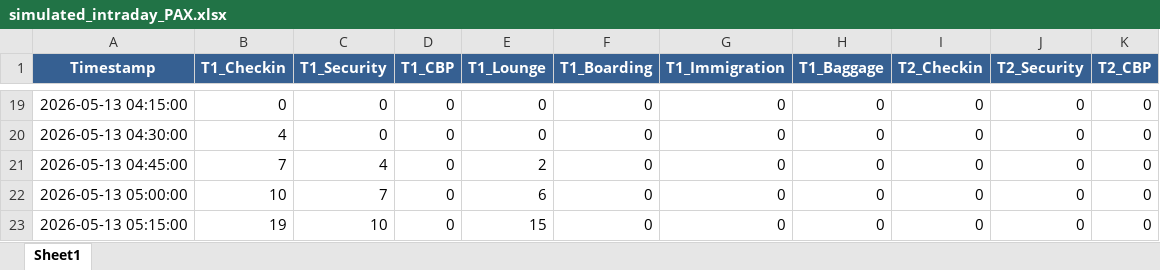
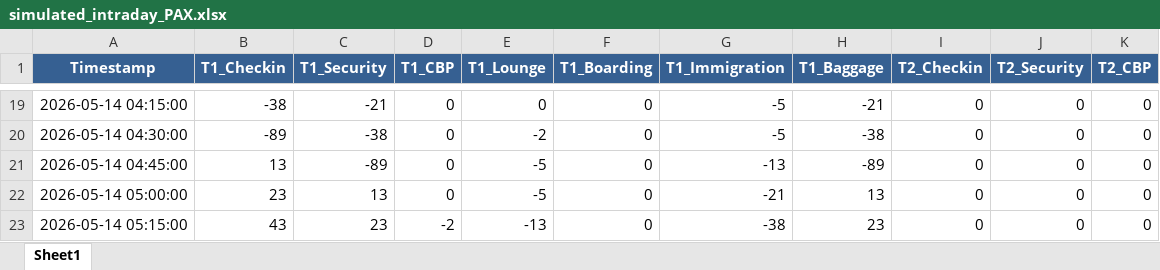
Before and after one commit to amitmanga/DAA-Project, an Excel workbook: data/simulated_intraday_PAX.xlsx, sheet Sheet1, drawn as a sheet; only a part is shown, gaps mark what is left out; values as stored, in another font and other column widths than the file's, no borders; the diff covers the shown part only; the diff names each change by its address in the sheet, - before the commit and + after, or states it on an @@ line.

```diff
--- a/data/simulated_intraday_PAX.xlsx (sheet Sheet1)
+++ b/data/simulated_intraday_PAX.xlsx (sheet Sheet1)
-A19 (Timestamp): 2026-05-13 04:15:00
+A19 (Timestamp): 2026-05-14 04:15:00
-B19 (T1_Checkin): 0
+B19 (T1_Checkin): -38
-C19 (T1_Security): 0
+C19 (T1_Security): -21
-G19:G20 (T1_Immigration): 0
+G19:G20 (T1_Immigration): -5
-H19 (T1_Baggage): 0
+H19 (T1_Baggage): -21
-A20 (Timestamp): 2026-05-13 04:30:00
+A20 (Timestamp): 2026-05-14 04:30:00
-B20 (T1_Checkin): 4
+B20 (T1_Checkin): -89
-C20 (T1_Security): 0
+C20 (T1_Security): -38
-E20 (T1_Lounge): 0
+E20 (T1_Lounge): -2
-H20 (T1_Baggage): 0
+H20 (T1_Baggage): -38
-A21 (Timestamp): 2026-05-13 04:45:00
+A21 (Timestamp): 2026-05-14 04:45:00
-B21 (T1_Checkin): 7
+B21 (T1_Checkin): 13
-C21 (T1_Security): 4
+C21 (T1_Security): -89
-E21 (T1_Lounge): 2
+E21 (T1_Lounge): -5
-G21 (T1_Immigration): 0
+G21 (T1_Immigration): -13
-H21 (T1_Baggage): 0
+H21 (T1_Baggage): -89
-A22 (Timestamp): 2026-05-13 05:00:00
+A22 (Timestamp): 2026-05-14 05:00:00
-B22 (T1_Checkin): 10
+B22 (T1_Checkin): 23
-C22 (T1_Security): 7
+C22 (T1_Security): 13
-E22 (T1_Lounge): 6
+E22 (T1_Lounge): -5
-G22 (T1_Immigration): 0
+G22 (T1_Immigration): -21
-H22 (T1_Baggage): 0
+H22 (T1_Baggage): 13
-A23 (Timestamp): 2026-05-13 05:15:00
+A23 (Timestamp): 2026-05-14 05:15:00
-B23 (T1_Checkin): 19
+B23 (T1_Checkin): 43
-C23 (T1_Security): 10
+C23 (T1_Security): 23
-D23 (T1_CBP): 0
+D23 (T1_CBP): -2
-E23 (T1_Lounge): 15
+E23 (T1_Lounge): -13
-G23 (T1_Immigration): 0
+G23 (T1_Immigration): -38
-H23 (T1_Baggage): 0
+H23 (T1_Baggage): 23
```
Also changed, not shown: 172 edited cells elsewhere in this sheet, data/short term PAX.xlsx, 8 other files.
